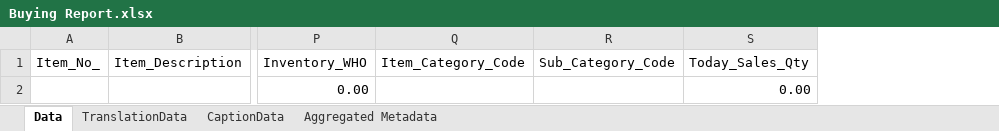
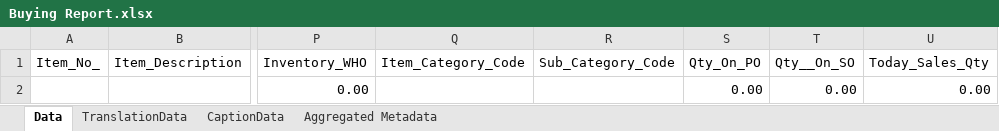
Before and after one commit to Robosolsoftware/sigma-interim-wms-customisation, an Excel workbook: Buying Report.xlsx, sheet Data, drawn as a sheet; only a part is shown, gaps mark what is left out; values as stored, in another font and other column widths than the file's, no borders; table styles not drawn; the diff names each change by its address in the sheet, - before the commit and + after, or states it on an @@ line.

```diff
--- a/Buying Report.xlsx (sheet Data)
+++ b/Buying Report.xlsx (sheet Data)
+column S (Qty_On_PO), row 2: 0.00
+column T (Qty__On_SO), row 2: 0.00
```
Also changed, not shown: 4 other files.
